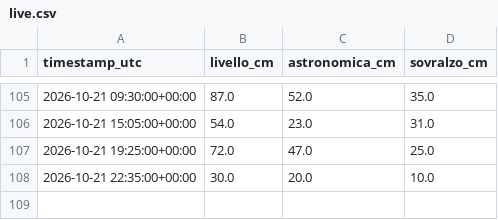
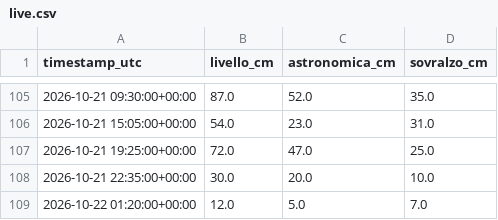
Before and after one commit to Bl4nche/Acqua-altA, a CSV file: data/processed/live.csv, drawn as a sheet; only a part is shown, gaps mark what is left out; the diff names each change by its address in the sheet, - before the commit and + after, or states it on an @@ line.

Commit message:
data: update tide readings

```diff
--- a/data/processed/live.csv
+++ b/data/processed/live.csv
+row 109: 2026-10-22 01:20:00+00:00 | 12.0 | 5.0 | 7.0
```
Also changed, not shown: 1 other file.
